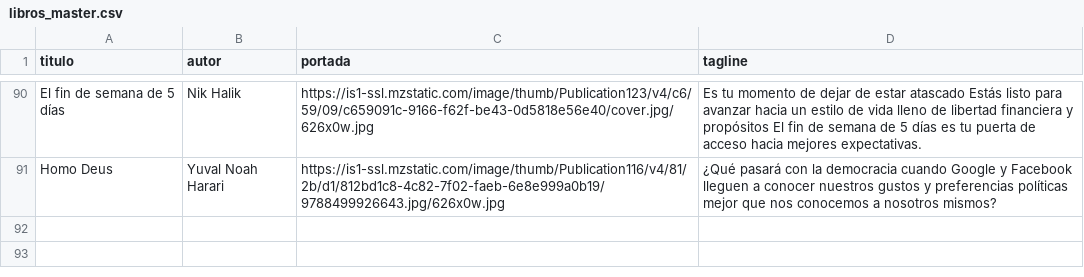
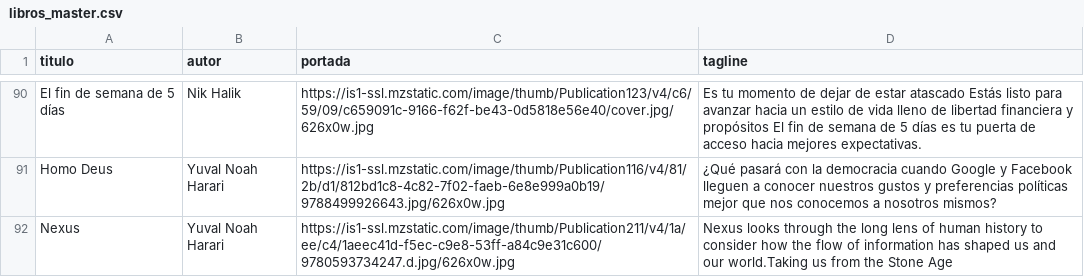
Before and after one commit to badirnakid/triggui-content, a CSV file: data/libros_master.csv, drawn as a sheet; only a part is shown, gaps mark what is left out.

Commit message:
Update libros_master.csv

```diff
--- a/data/libros_master.csv
+++ b/data/libros_master.csv
@@ -91 +91,2 @@ El fin de semana de 5 días,Nik Halik,https://is1-ssl.mzstatic.com/image/thumb/P
 Homo Deus,Yuval Noah Harari,https://is1-ssl.mzstatic.com/image/thumb/Publication116/v4/81/2b/d1/812bd1c8-4c82-7f02-faeb-6e8e999a0b19/9788499926643.jpg/626x0w.jpg,¿Qué pasará con la democracia cuando Google y Facebook lleguen a conocer nuestros gustos y preferencias políticas mejor que nos conocemos a nosotros mismos?
+Nexus,Yuval Noah Harari,https://is1-ssl.mzstatic.com/image/thumb/Publication211/v4/1a/ee/c4/1aeec41d-f5ec-c9e8-53ff-a84c9e31c600/9780593734247.d.jpg/626x0w.jpg,Nexus looks through the long lens of human history to consider how the flow of information has shaped us and our world.Taking us from the Stone Age
```
